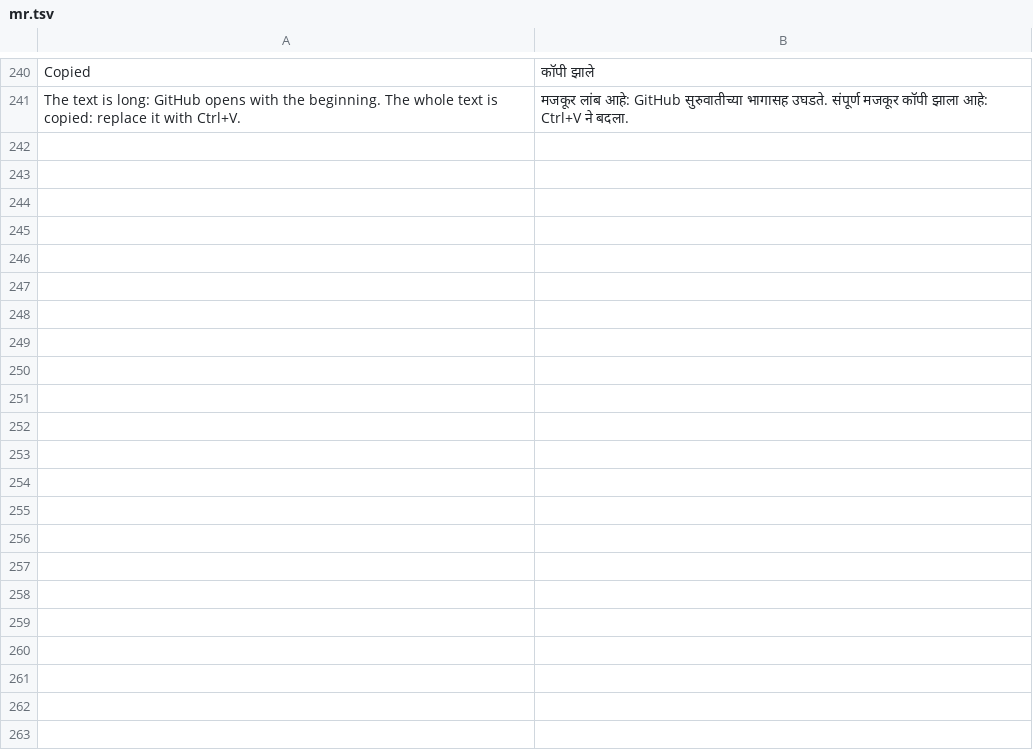
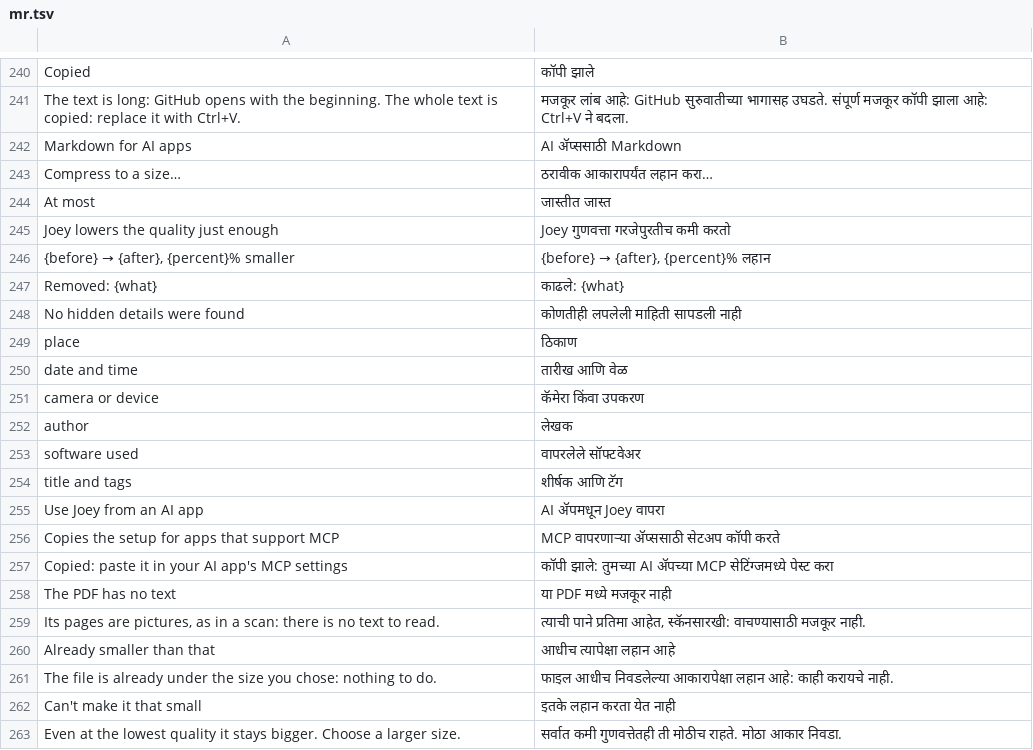
Before and after one commit to outlook791/Joey, a TSV file: crates/joey-gtk/i18n/mr.tsv, drawn as a sheet; only a part is shown, gaps mark what is left out.

```diff
--- a/crates/joey-gtk/i18n/mr.tsv
+++ b/crates/joey-gtk/i18n/mr.tsv
@@ -241 +241,23 @@ Copied	कॉपी झाले
 The text is long: GitHub opens with the beginning. The whole text is copied: replace it with Ctrl+V.	मजकूर लांब आहे: GitHub सुरुवातीच्या भागासह उघडते. संपूर्ण मजकूर कॉपी झाला आहे: Ctrl+V ने बदला.
+Markdown for AI apps	AI ॲप्ससाठी Markdown
+Compress to a size…	ठरावीक आकारापर्यंत लहान करा…
+At most	जास्तीत जास्त
+Joey lowers the quality just enough	Joey गुणवत्ता गरजेपुरतीच कमी करतो
+{before} → {after}, {percent}% smaller	{before} → {after}, {percent}% लहान
+Removed: {what}	काढले: {what}
+No hidden details were found	कोणतीही लपलेली माहिती सापडली नाही
+place	ठिकाण
+date and time	तारीख आणि वेळ
+camera or device	कॅमेरा किंवा उपकरण
+author	लेखक
+software used	वापरलेले सॉफ्टवेअर
+title and tags	शीर्षक आणि टॅग
+Use Joey from an AI app	AI ॲपमधून Joey वापरा
+Copies the setup for apps that support MCP	MCP वापरणाऱ्या ॲप्ससाठी सेटअप कॉपी करते
+Copied: paste it in your AI app's MCP settings	कॉपी झाले: तुमच्या AI ॲपच्या MCP सेटिंग्जमध्ये पेस्ट करा
+The PDF has no text	या PDF मध्ये मजकूर नाही
+Its pages are pictures, as in a scan: there is no text to read.	त्याची पाने प्रतिमा आहेत, स्कॅनसारखी: वाचण्यासाठी मजकूर नाही.
+Already smaller than that	आधीच त्यापेक्षा लहान आहे
+The file is already under the size you chose: nothing to do.	फाइल आधीच निवडलेल्या आकारापेक्षा लहान आहे: काही करायचे नाही.
+Can't make it that small	इतके लहान करता येत नाही
+Even at the lowest quality it stays bigger. Choose a larger size.	सर्वात कमी गुणवत्तेतही ती मोठीच राहते. मोठा आकार निवडा.
```
Also changed, not shown: crates/joey-gtk/i18n/ar.tsv, crates/joey-gtk/i18n/bn.tsv, 42 other files.
